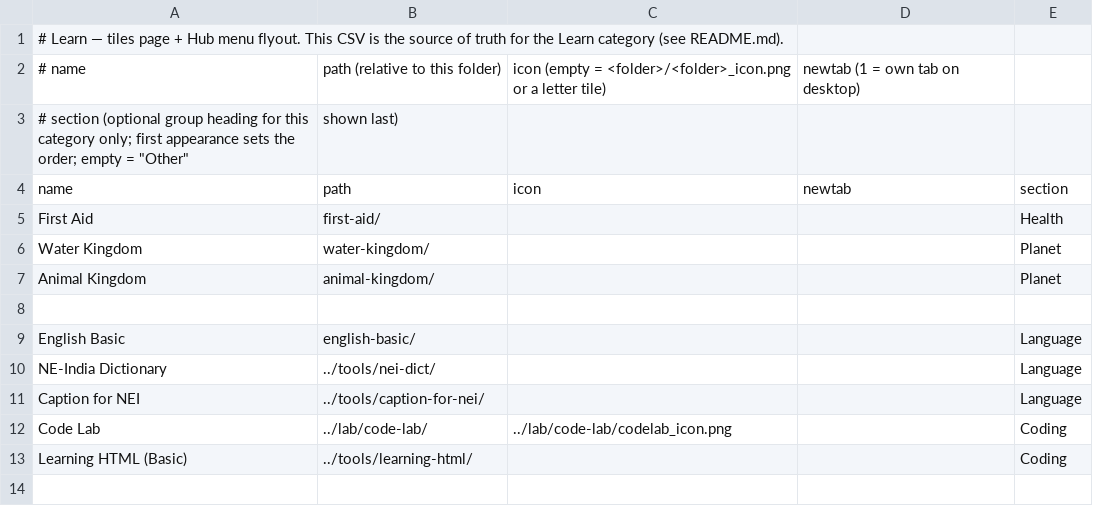
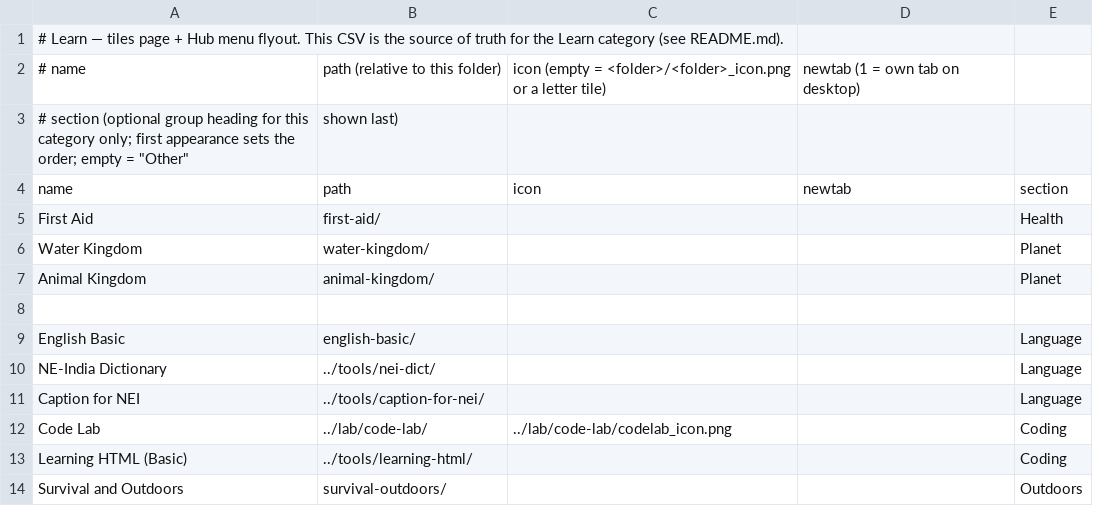
Before and after one commit to jor-teron/sites, a CSV file: apps/learn/learn-apps.csv, drawn as a sheet.

Commit message:
Learn SO1a: Survival and Outdoors app (Fire and Water topic), Outdoors section in learn-apps.csv, catalog regen

```diff
--- a/apps/learn/learn-apps.csv
+++ b/apps/learn/learn-apps.csv
@@ -13 +13,2 @@ Code Lab,                ../lab/code-lab/,           ../lab/code-lab/codelab_ico
 Learning HTML (Basic),   ../tools/learning-html/,    , , Coding
+Survival and Outdoors,   survival-outdoors/,         , , Outdoors
```
Also changed, not shown: 9 other files.
